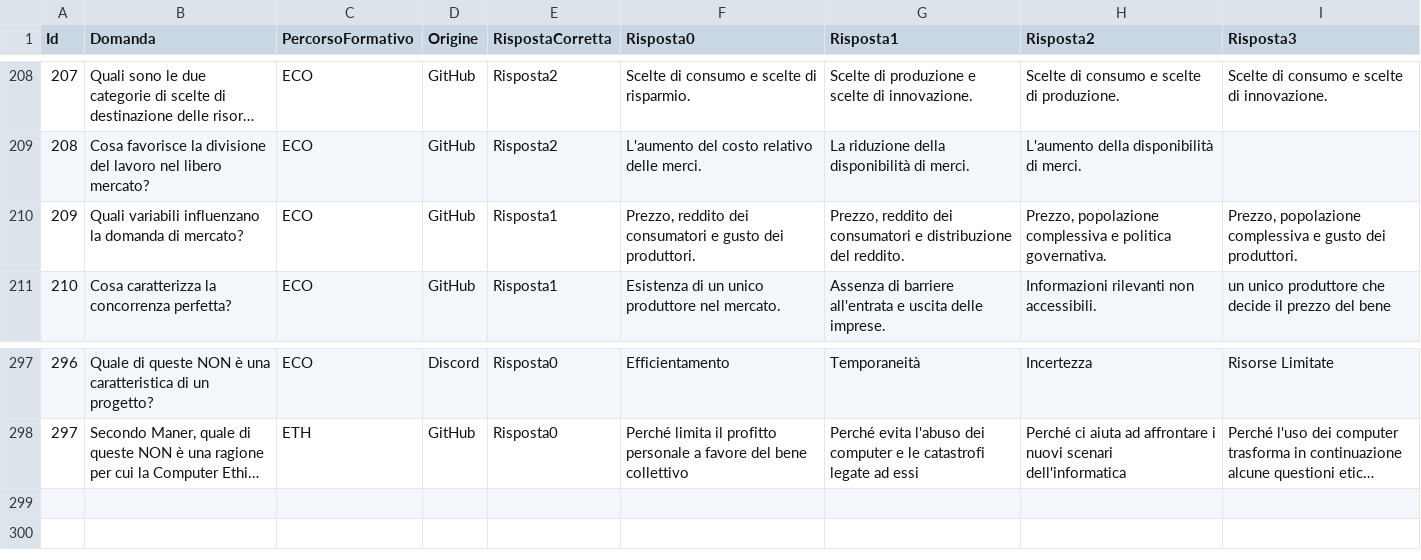
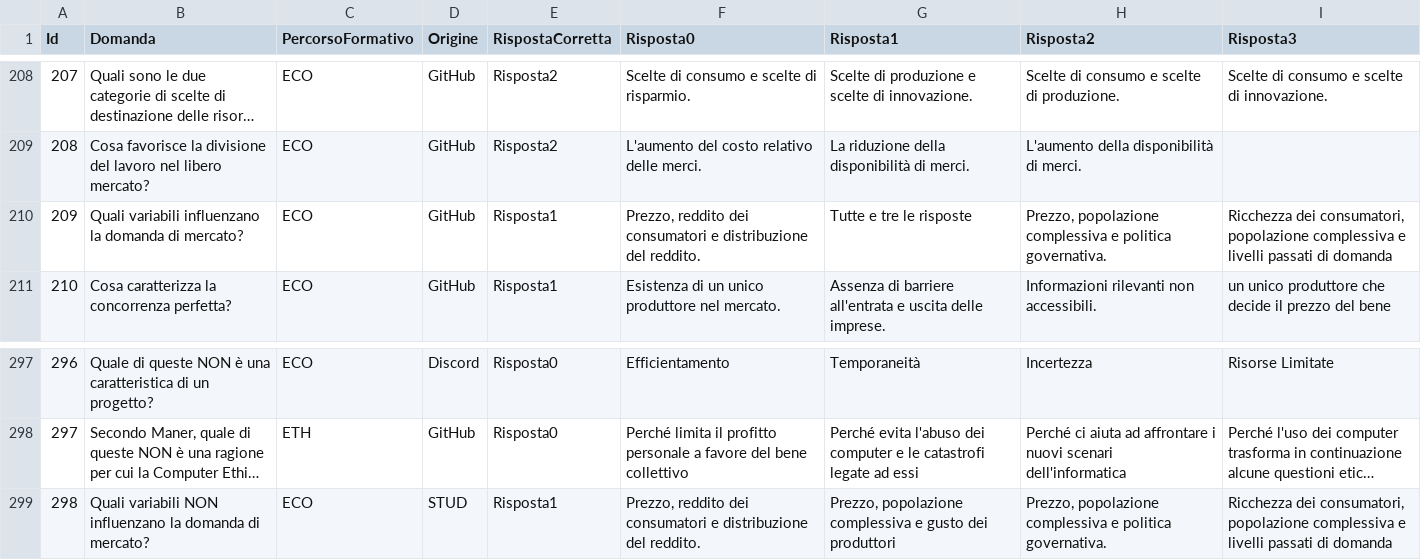
Before and after one commit to federicopreda/QuizGenerator, a TSV file: domandeAspetti.tsv, drawn as a sheet; only a part is shown, gaps mark what is left out; long unchanged cells end in …; the diff names each change by its address in the sheet, - before the commit and + after, or states it on an @@ line.

Commit message:
Corrette risposte riguardo all'influenza di mercato e aggiunta una domanda sullo stesso argomento

```diff
--- a/domandeAspetti.tsv
+++ b/domandeAspetti.tsv
-F210 (Risposta0): …consumatori e gusto dei produttori.
+F210 (Risposta0): …consumatori e distribuzione del reddito.
-G210 (Risposta1): Prezzo, reddito dei consumatori e distribuzione del reddito.
+G210 (Risposta1): Tutte e tre le risposte
-I210 (Risposta3): Prezzo, popolazione complessiva e gusto dei produttori.
+I210 (Risposta3): Ricchezza dei consumatori, popolazione complessiva e livelli passati di domanda
+row 299: 298 | Quali variabili NON influenzano la domanda di mercato? | ECO | STUD | Risposta1 | Prezzo, reddito dei consumatori e distribuzione del reddito. | Prezzo, popolazione complessiva e gusto dei produttori | Prezzo, popolazione complessiva e politica governativa. | Ricchezza dei consumatori, popolazione complessiva e livelli passati di domanda
```
